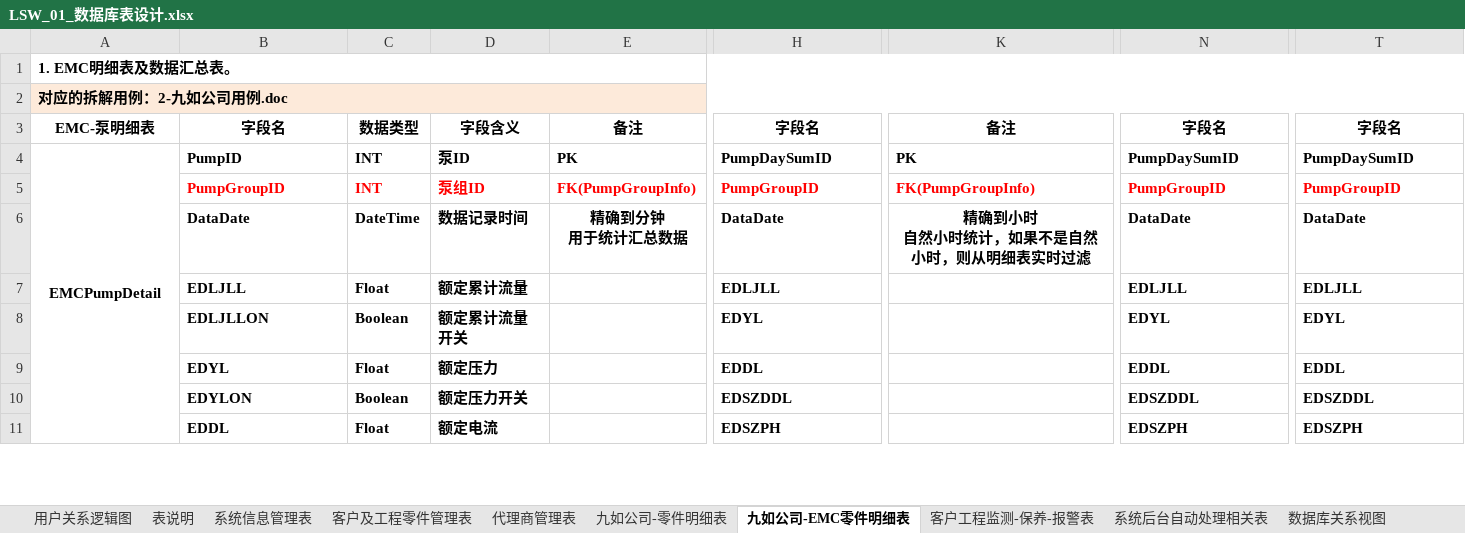
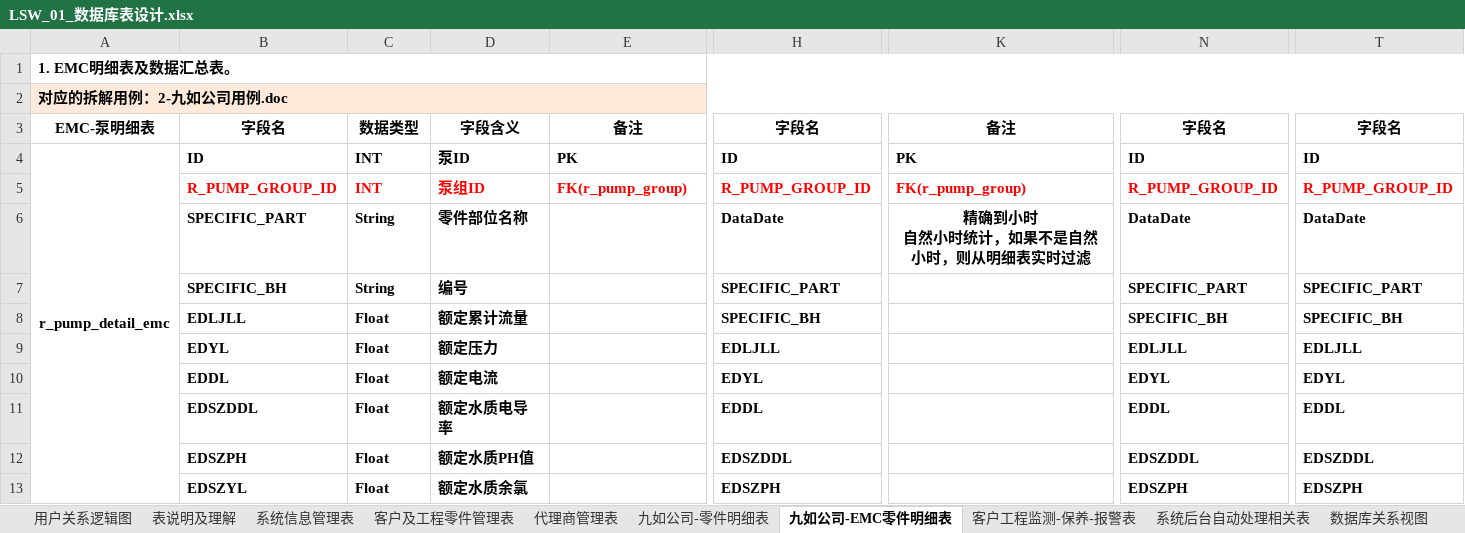
Before and after one commit to rotek/rotek, an Excel workbook: project.file/2-数据库设计/LSW_01_数据库表设计.xlsx, sheet 九如公司-EMC零件明细表, drawn as a sheet; only a part is shown, gaps mark what is left out; values as stored, in another font and other column widths than the file's, no borders; addresses are those after the commit; rows hold the shown columns only; ↵ is a line break in a cell; the diff covers the shown part only; the diff names each change by its address in the sheet, - before the commit and + after, or states it on an @@ line.

```diff
--- a/project.file/2-数据库设计/LSW_01_数据库表设计.xlsx (sheet 九如公司-EMC零件明细表)
+++ b/project.file/2-数据库设计/LSW_01_数据库表设计.xlsx (sheet 九如公司-EMC零件明细表)
-sheet tab: 表说明
+sheet tab: 表说明及理解
-A4: EMCPumpDetail
+A4: r_pump_detail_emc
-B4: PumpID
+B4: ID
-H4: PumpDaySumID
+H4: ID
-N4: PumpDaySumID
+N4: ID
-T4: PumpDaySumID
+T4: ID
-B5: PumpGroupID
+B5: R_PUMP_GROUP_ID
-E5: FK(PumpGroupInfo)
+E5: FK(r_pump_group)
-H5: PumpGroupID
+H5: R_PUMP_GROUP_ID
-K5: FK(PumpGroupInfo)
+K5: FK(r_pump_group)
-N5: PumpGroupID
+N5: R_PUMP_GROUP_ID
-T5: PumpGroupID
+T5: R_PUMP_GROUP_ID
-B6: DataDate
+B6: SPECIFIC_PART
-C6: DateTime
+C6: String
-D6: 数据记录时间
+D6: 零件部位名称
-E6: 精确到分钟 ↵ 用于统计汇总数据
+E6: (empty)
+row 7:  | SPECIFIC_BH | String | 编号 |  | SPECIFIC_PART |  | SPECIFIC_PART | SPECIFIC_PART
+row 8:  | EDLJLL | Float | 额定累计流量 |  | SPECIFIC_BH |  | SPECIFIC_BH | SPECIFIC_BH
-B9: EDLJLL
+B9: EDYL
-D9: 额定累计流量
+D9: 额定压力
-B10: EDLJLLON
+B10: EDDL
-C10: Boolean
+C10: Float
-D10: 额定累计流量开关
+D10: 额定电流
-B11: EDYL
+B11: EDSZDDL
-D11: 额定压力
+D11: 额定水质电导率
-B12: EDYLON
+B12: EDSZPH
-C12: Boolean
+C12: Float
-D12: 额定压力开关
+D12: 额定水质PH值
-B13: EDDL
+B13: EDSZYL
-D13: 额定电流
+D13: 额定水质余氯
```
Also changed, not shown: other rows of this sheet, sheet 九如公司-零件明细表, sheet 客户及工程零件管理表, sheet 表说明及理解, sheet 代理商管理表, sheet 系统后台自动处理相关表, sheet 客户工程监测-保养-报警表, 2 other files.
